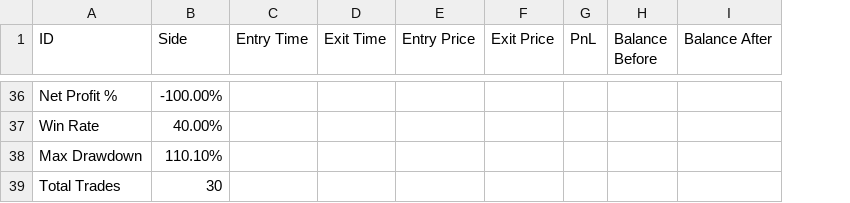
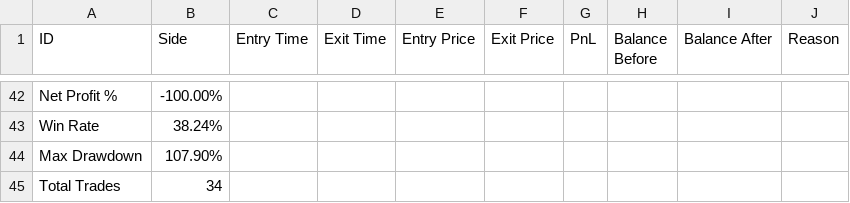
Before and after one commit to s4mn0v/trade-engine, a CSV file: results.csv, drawn as a sheet; only a part is shown, gaps mark what is left out; addresses are those after the commit; the diff covers the shown part only; the diff names each change by its address in the sheet, - before the commit and + after, or states it on an @@ line.

Commit message:
feat: Add trade reason tracking and report fields

```diff
--- a/results.csv
+++ b/results.csv
+column J (Reason), empty
-B43 (Side): 40.00%
+B43 (Side): 38.24%
-B44 (Side): 110.10%
+B44 (Side): 107.90%
-B45 (Side): 30
+B45 (Side): 34
```
Also changed, not shown: 6 added rows and 89 edited cells elsewhere in this file, 8 other files.
